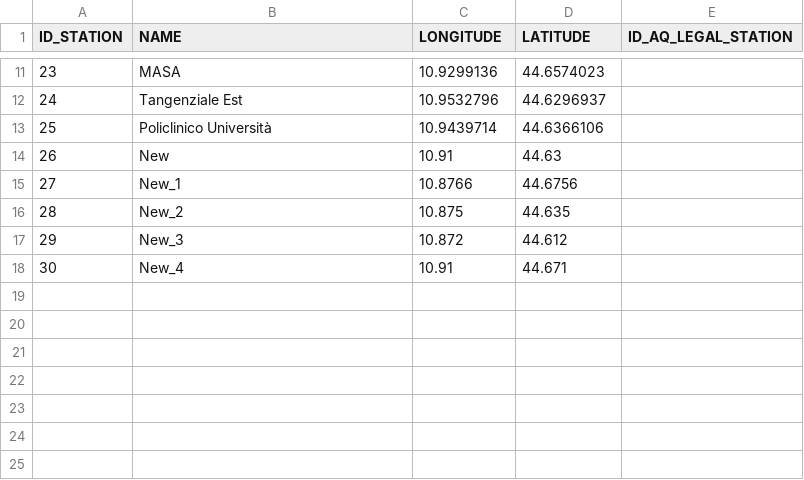
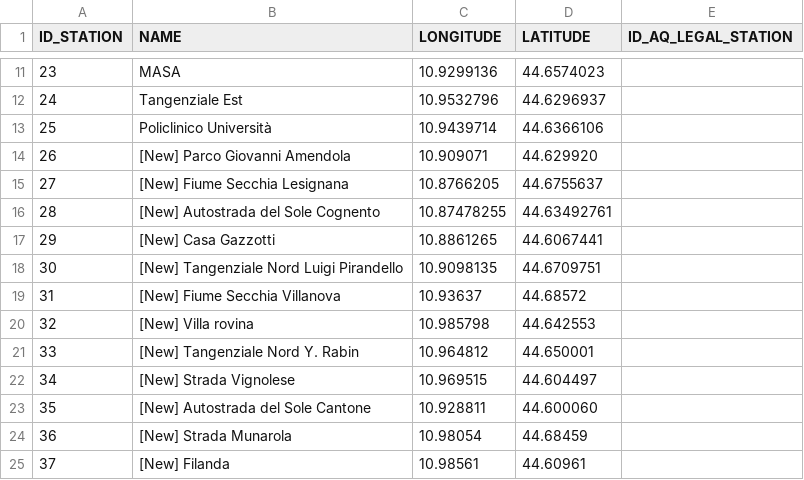
Before and after one commit to giorgiaBertacchini/graph_routing_airquality, a CSV file: data/sensor_coordinates.csv, drawn as a sheet; only a part is shown, gaps mark what is left out.

Commit message:
new sensors coordinates

```diff
--- a/data/sensor_coordinates.csv
+++ b/data/sensor_coordinates.csv
@@ -13,6 +13,13 @@ ID_STATION,NAME,LONGITUDE,LATITUDE,ID_AQ_LEGAL_STATION
 25,Policlinico Università,10.9439714,44.6366106,
-26,New,10.91,44.63,
-27,New_1,10.8766,44.6756,
-28,New_2,10.875,44.635,
-29,New_3,10.872,44.612,
-30,New_4,10.91,44.671,
+26,[New] Parco Giovanni Amendola,10.909071,44.629920,
+27,[New] Fiume Secchia Lesignana,10.8766205,44.6755637,
+28,[New] Autostrada del Sole Cognento,10.87478255,44.63492761,
+29,[New] Casa Gazzotti,10.8861265,44.6067441,
+30,[New] Tangenziale Nord Luigi Pirandello,10.9098135,44.6709751,
+31,[New] Fiume Secchia Villanova,10.93637,44.68572,
+32,[New] Villa rovina,10.985798,44.642553,
+33,[New] Tangenziale Nord Y. Rabin,10.964812,44.650001,
+34,[New] Strada Vignolese,10.969515,44.604497,
+35,[New] Autostrada del Sole Cantone,10.928811,44.600060,
+36,[New] Strada Munarola,10.98054,44.68459,
+37,[New] Filanda,10.98561,44.60961,
```
Also changed, not shown: 1 other file.
